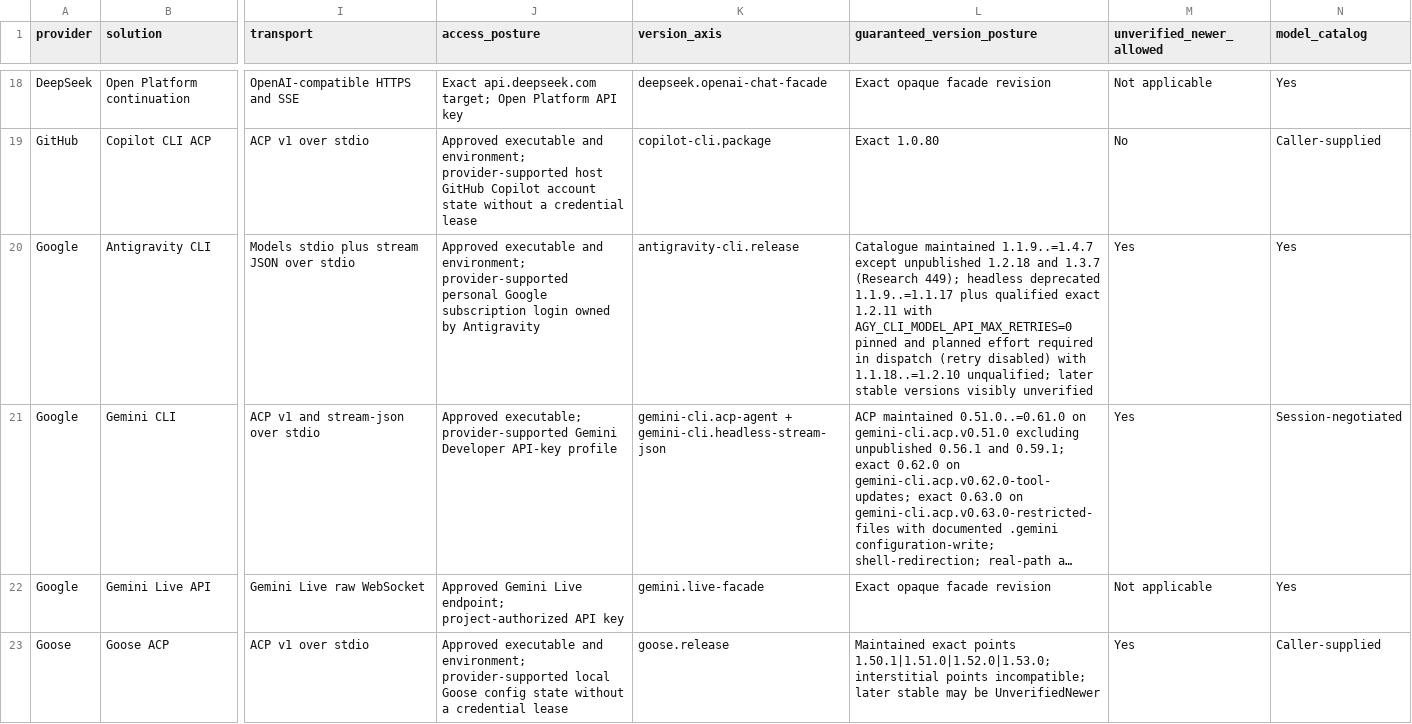
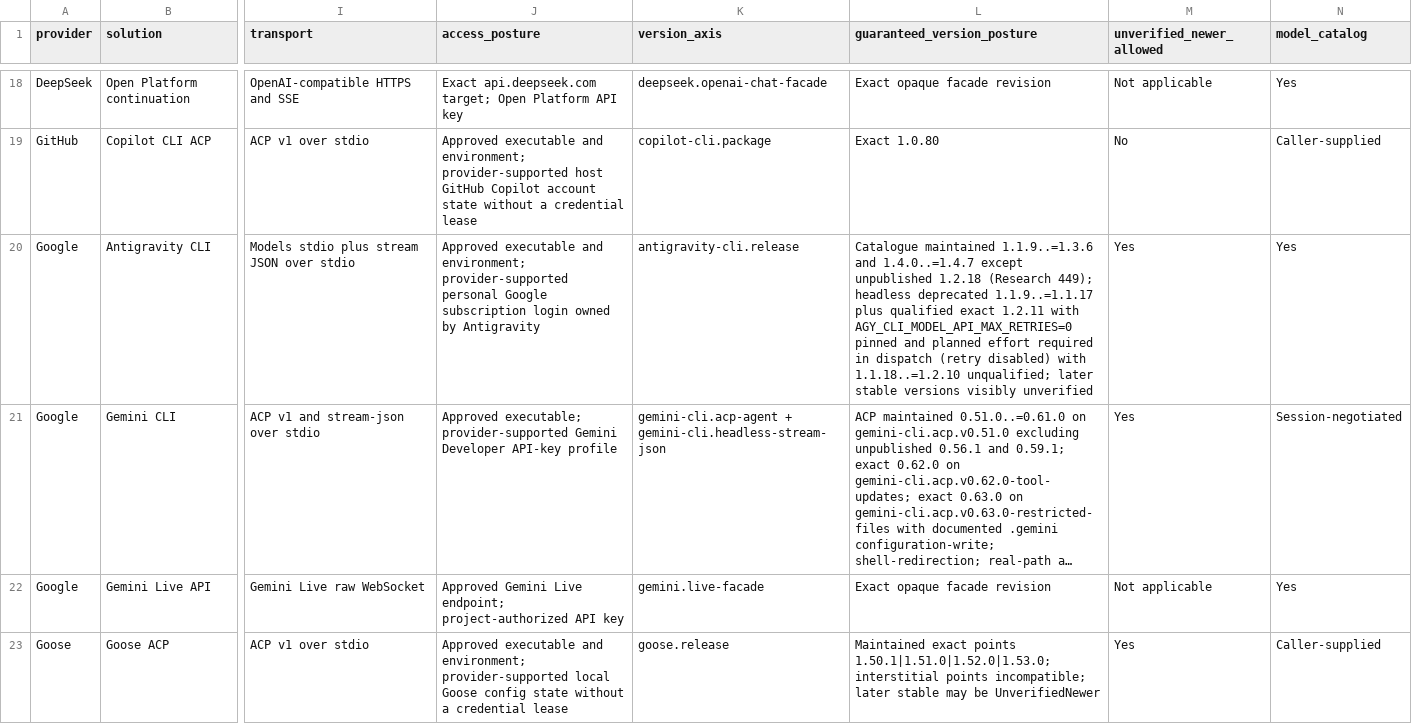
Before and after one commit to inflatable-cookie/swallowtail, a CSV file: docs/guides/provider-solution-feature-matrix.csv, drawn as a sheet; only a part is shown, gaps mark what is left out; long unchanged cells end in …; the diff names each change by its address in the sheet, - before the commit and + after, or states it on an @@ line.

Commit message:
split antigravity.catalogue into two maintained segments through 1.4.7
Keep unpublished 1.2.18 excluded. Interior 1.3.7, 1.3.8, 1.3.9, and
other unqualified 1.3.x points between 1.3.6 and 1.4.0 assess
Incompatible. Mutation tests reject those points. The maintained
selector runs the unique 1.4.7 claim test. Headless stays exact 1.2.11.

Co-authored-by: Tom Wright <tom@inflatablecookie.com>

```diff
--- a/docs/guides/provider-solution-feature-matrix.csv
+++ b/docs/guides/provider-solution-feature-matrix.csv
-L20 (guaranteed_version_posture): Catalogue maintained 1.1.9..=1.4.7 except unpublished 1.2.18 and 1.3.7 (Research 449);…
+L20 (guaranteed_version_posture): Catalogue maintained 1.1.9..=1.3.6 and 1.4.0..=1.4.7 except unpublished 1.2.18 (Research 449);…
```
Also changed, not shown: 16 other files.
